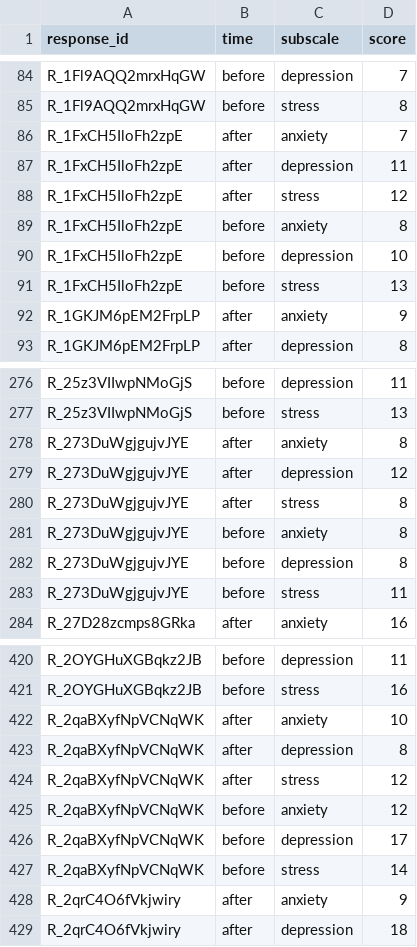
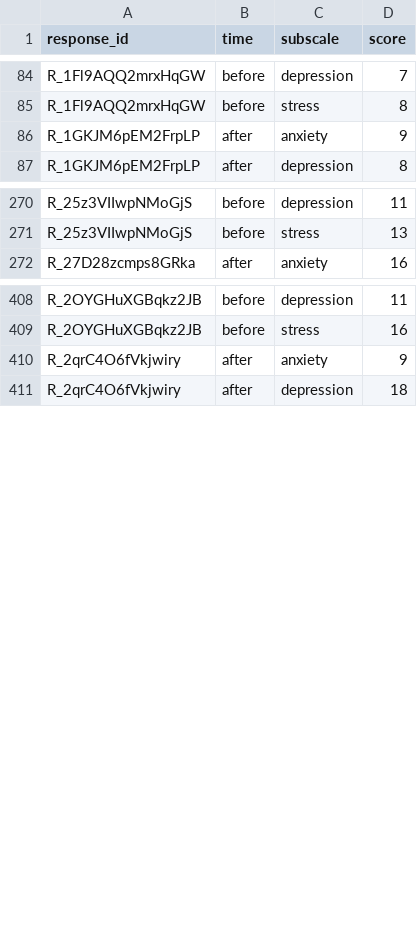
Before and after one commit to gpwilliams/covid-gaming, a CSV file: 02_data/02_cleaned/02_aggregated/02_csv/das_longer.csv, drawn as a sheet; only a part is shown, gaps mark what is left out; the diff covers the shown part only.

```diff
--- a/02_data/02_cleaned/02_aggregated/02_csv/das_longer.csv
+++ b/02_data/02_cleaned/02_aggregated/02_csv/das_longer.csv
@@ -85,8 +85,2 @@ R_1Fl9AQQ2mrxHqGW,before,depression,7
 R_1Fl9AQQ2mrxHqGW,before,stress,8
-R_1FxCH5IloFh2zpE,after,anxiety,7
-R_1FxCH5IloFh2zpE,after,depression,11
-R_1FxCH5IloFh2zpE,after,stress,12
-R_1FxCH5IloFh2zpE,before,anxiety,8
-R_1FxCH5IloFh2zpE,before,depression,10
-R_1FxCH5IloFh2zpE,before,stress,13
 R_1GKJM6pEM2FrpLP,after,anxiety,9
@@ -277,8 +271,2 @@ R_25z3VIIwpNMoGjS,before,depression,11
 R_25z3VIIwpNMoGjS,before,stress,13
-R_273DuWgjgujvJYE,after,anxiety,8
-R_273DuWgjgujvJYE,after,depression,12
-R_273DuWgjgujvJYE,after,stress,8
-R_273DuWgjgujvJYE,before,anxiety,8
-R_273DuWgjgujvJYE,before,depression,8
-R_273DuWgjgujvJYE,before,stress,11
 R_27D28zcmps8GRka,after,anxiety,16
@@ -421,8 +409,2 @@ R_2OYGHuXGBqkz2JB,before,depression,11
 R_2OYGHuXGBqkz2JB,before,stress,16
-R_2qaBXyfNpVCNqWK,after,anxiety,10
-R_2qaBXyfNpVCNqWK,after,depression,8
-R_2qaBXyfNpVCNqWK,after,stress,12
-R_2qaBXyfNpVCNqWK,before,anxiety,12
-R_2qaBXyfNpVCNqWK,before,depression,17
-R_2qaBXyfNpVCNqWK,before,stress,14
 R_2qrC4O6fVkjwiry,after,anxiety,9
```
Also changed, not shown: 18 removed rows elsewhere in this file, 02_data/02_cleaned/01_multilevel/02_csv/games_played_longer.csv, 02_data/02_cleaned/01_multilevel/02_csv/loneliness_longer.csv, 50 other files.
